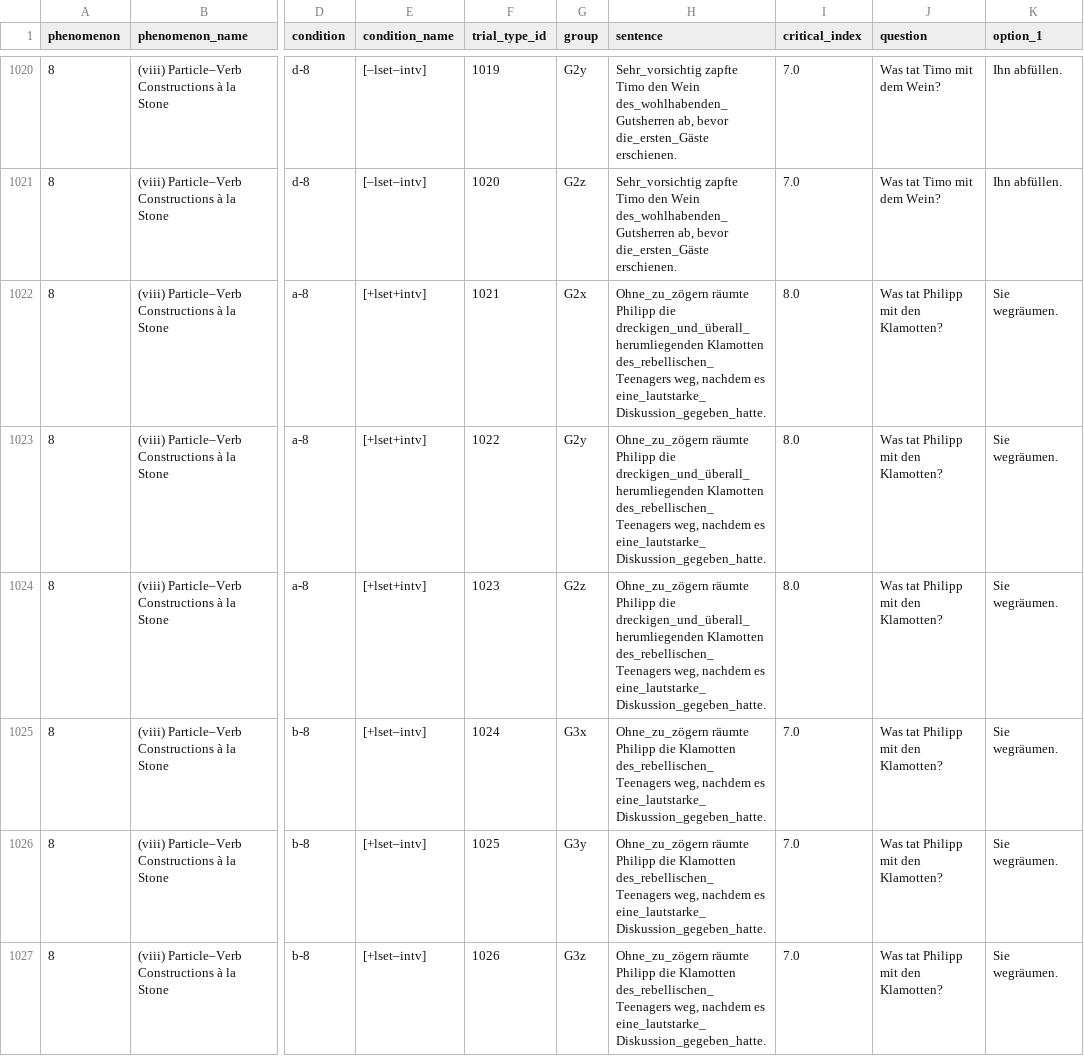
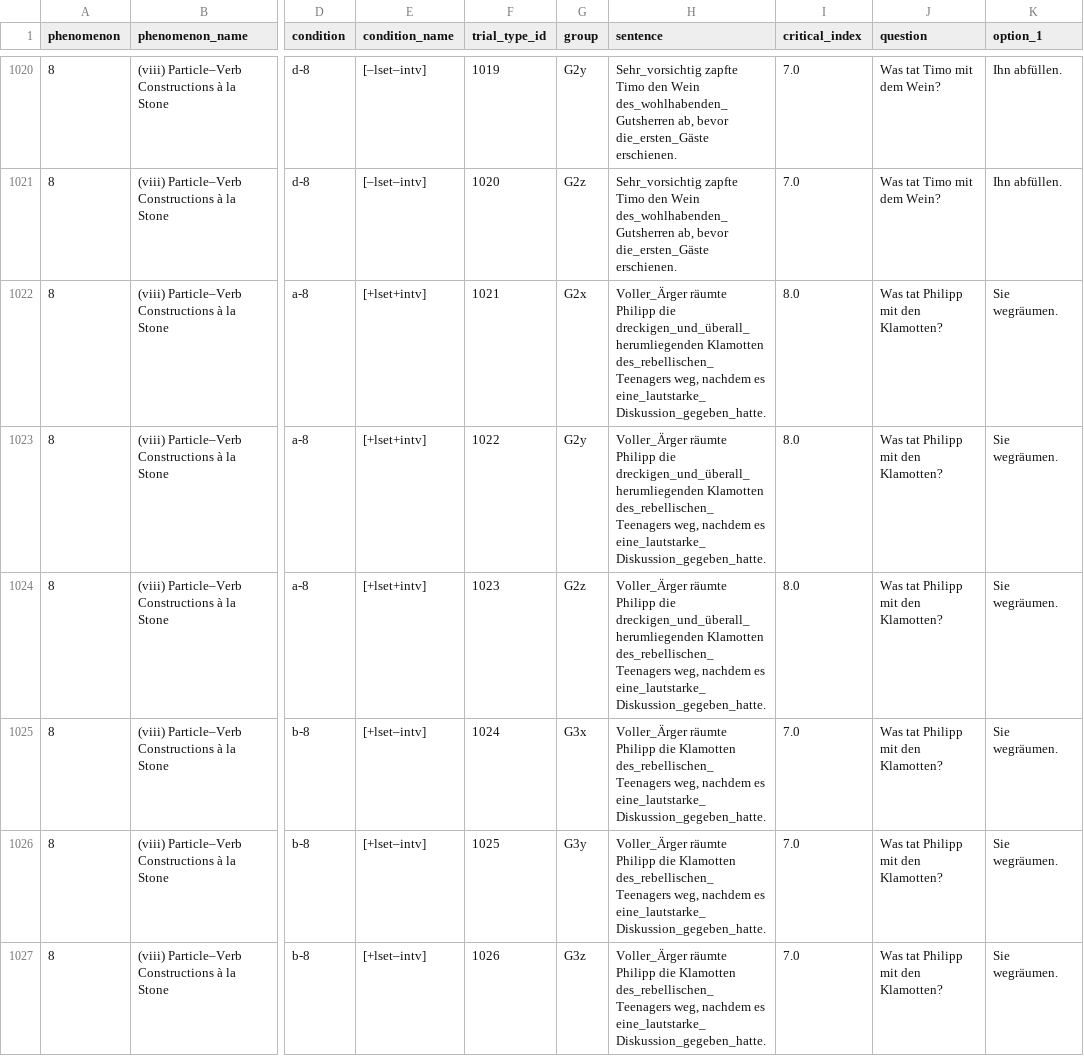
Before and after one commit to vrazitulis/german-benchmark-experiment, a CSV file: chunk_includes/benchmark_items.csv, drawn as a sheet; only a part is shown, gaps mark what is left out; the diff covers the shown part only; the diff names each change by its address in the sheet, - before the commit and + after, or states it on an @@ line.

Commit message:
Ohne zu zoegern -> Voller Aerger

```diff
--- a/chunk_includes/benchmark_items.csv
+++ b/chunk_includes/benchmark_items.csv
-H1022:H1024 (sentence): Ohne_zu_zögern räumte Philipp…
+H1022:H1024 (sentence): Voller_Ärger räumte Philipp…
-H1025:H1027 (sentence): Ohne_zu_zögern räumte Philipp…
+H1025:H1027 (sentence): Voller_Ärger räumte Philipp…
```
Also changed, not shown: 6 edited cells elsewhere in this file.
